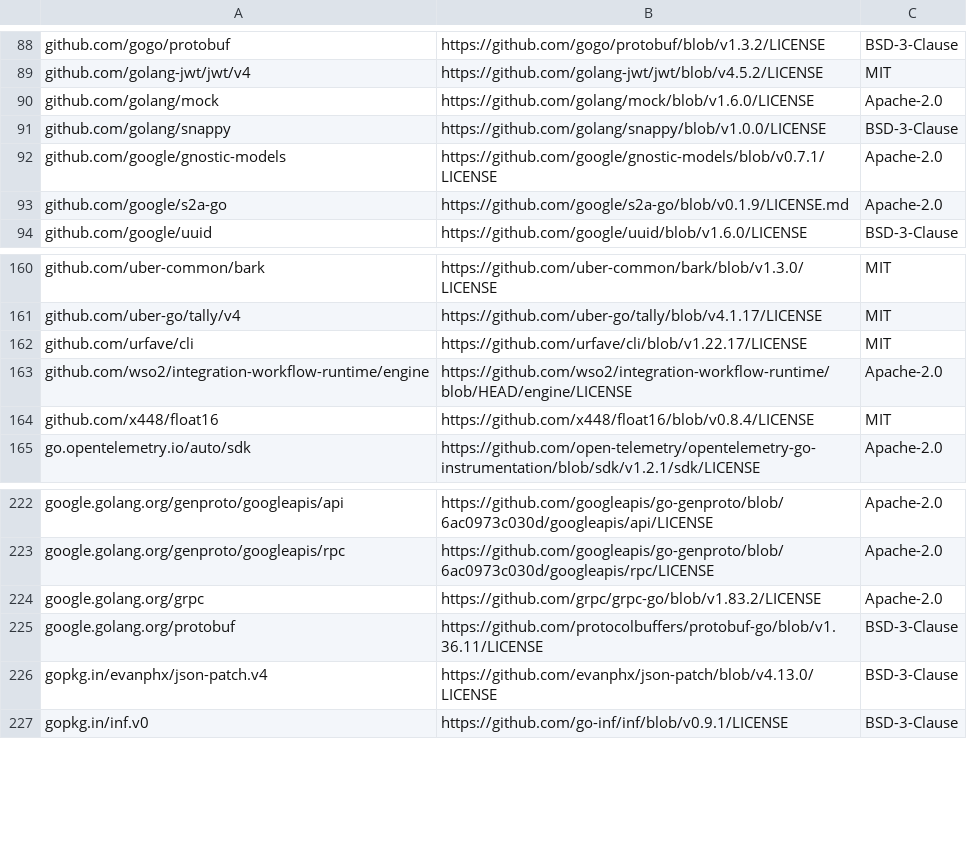
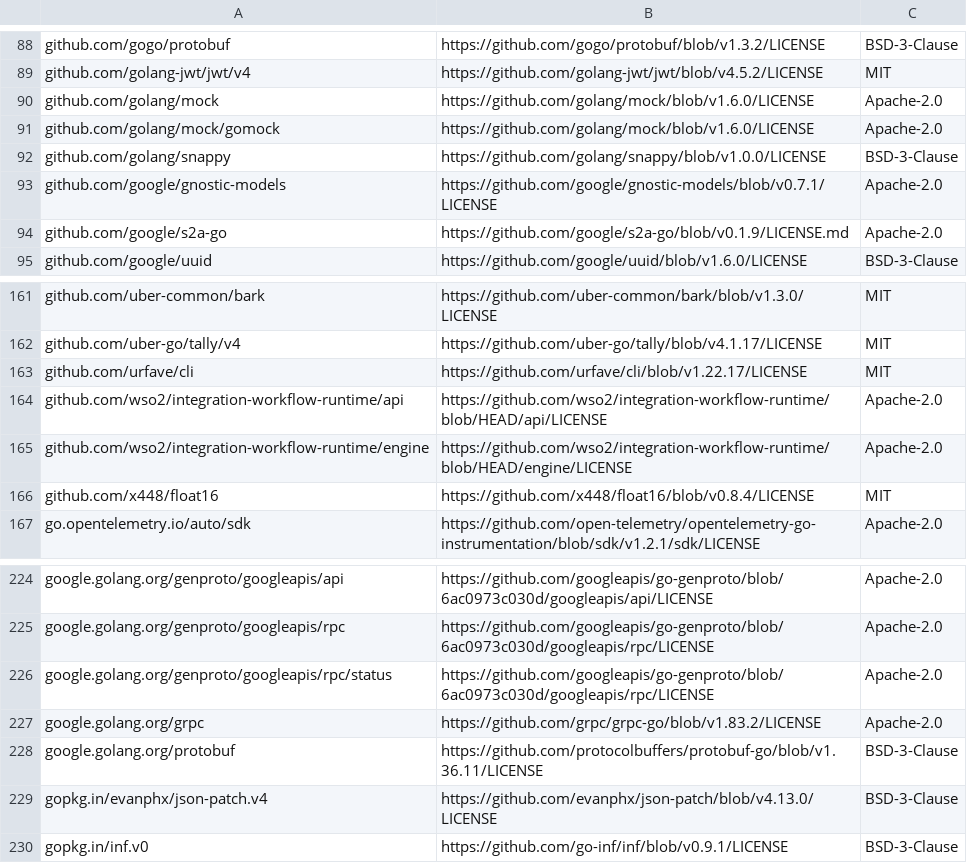
Before and after one commit to hasithaa/integration-workflow-runtime, a CSV file: third-party/go-licenses.csv, drawn as a sheet; only a part is shown, gaps mark what is left out.

Commit message:
build(api): build, check and ship the workflow-api binary
make build now builds build/workflow-api next to the engine's binaries
(make api alone). BINARIES lists every shipped binary as
<module>/<command>, so the SBOM, license inventory and license check
cover the api module on every release platform, and make dist and the
Docker image ship the new binary.

The CI, lint, security and distribution workflows cache api/go.sum,
CI prints the binary's version and cross-builds every binary, and the
Docker test runner verifies the api module's cache too.

The license inventory gains the api module itself and two packages
from modules the engine already ships (golang/mock/gomock,
genproto/googleapis/rpc/status), all Apache-2.0.

```diff
--- a/third-party/go-licenses.csv
+++ b/third-party/go-licenses.csv
@@ -90,2 +90,3 @@ github.com/golang-jwt/jwt/v4,https://github.com/golang-jwt/jwt/blob/v4.5.2/LICEN
 github.com/golang/mock,https://github.com/golang/mock/blob/v1.6.0/LICENSE,Apache-2.0
+github.com/golang/mock/gomock,https://github.com/golang/mock/blob/v1.6.0/LICENSE,Apache-2.0
 github.com/golang/snappy,https://github.com/golang/snappy/blob/v1.0.0/LICENSE,BSD-3-Clause
@@ -162,2 +163,3 @@ github.com/uber-go/tally/v4,https://github.com/uber-go/tally/blob/v4.1.17/LICENS
 github.com/urfave/cli,https://github.com/urfave/cli/blob/v1.22.17/LICENSE,MIT
+github.com/wso2/integration-workflow-runtime/api,https://github.com/wso2/integration-workflow-runtime/blob/HEAD/api/LICENSE,Apache-2.0
 github.com/wso2/integration-workflow-runtime/engine,https://github.com/wso2/integration-workflow-runtime/blob/HEAD/engine/LICENSE,Apache-2.0
@@ -223,2 +225,3 @@ google.golang.org/genproto/googleapis/api,https://github.com/googleapis/go-genpr
 google.golang.org/genproto/googleapis/rpc,https://github.com/googleapis/go-genproto/blob/6ac0973c030d/googleapis/rpc/LICENSE,Apache-2.0
+google.golang.org/genproto/googleapis/rpc/status,https://github.com/googleapis/go-genproto/blob/6ac0973c030d/googleapis/rpc/LICENSE,Apache-2.0
 google.golang.org/grpc,https://github.com/grpc/grpc-go/blob/v1.83.2/LICENSE,Apache-2.0
```
Also changed, not shown: 7 other files.
